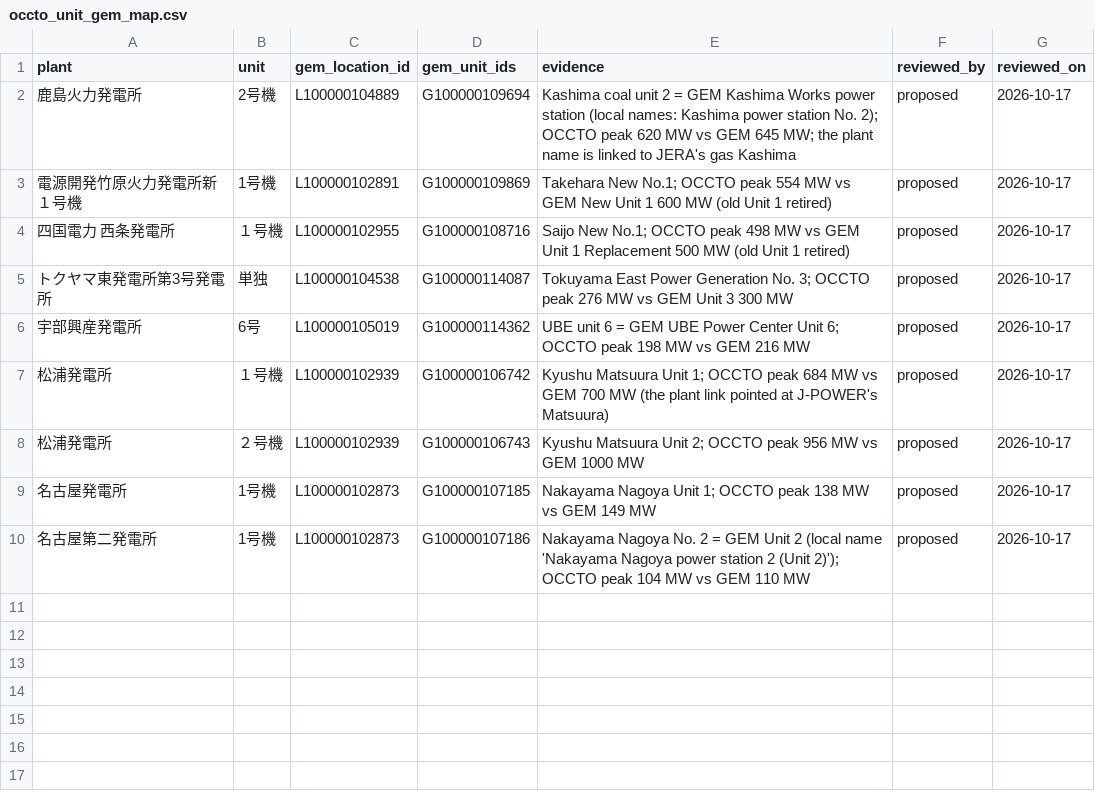
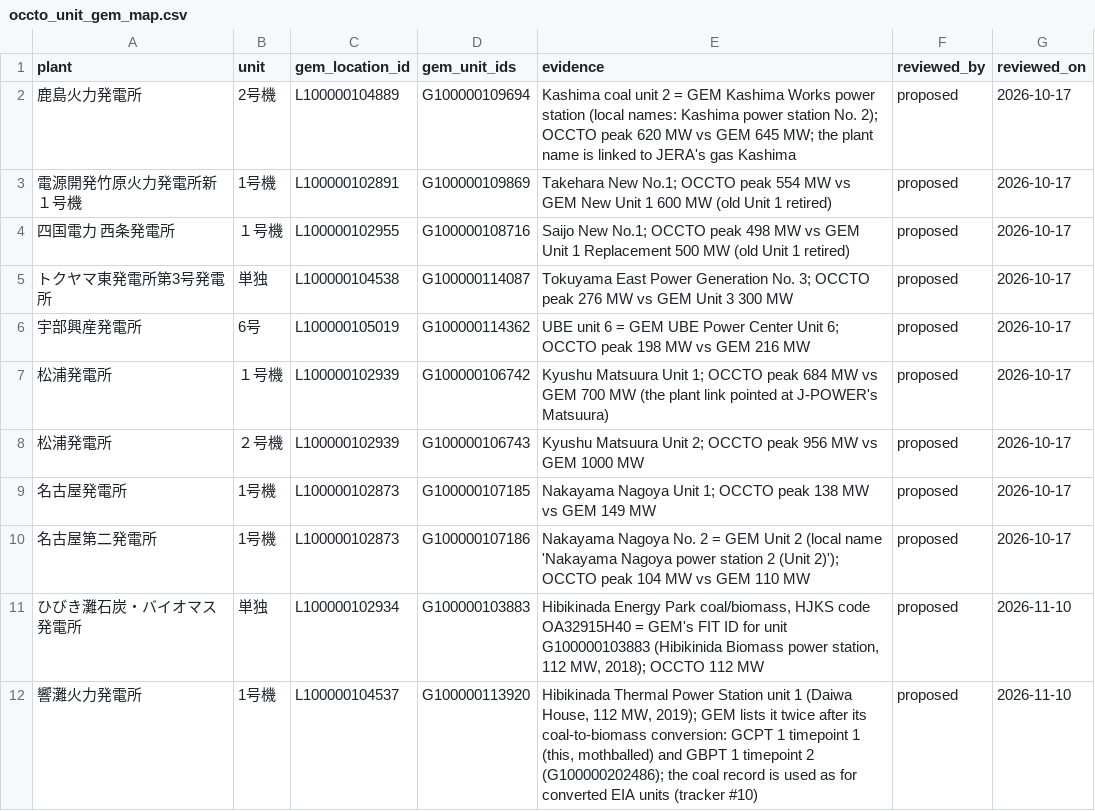
Before and after one commit to nicholas-abad/plant-data, a CSV file: data/crosswalks/occto_unit_gem_map.csv, drawn as a sheet.

Commit message:
fix(links): Dan E Karn on GEM's coal plant; split the two Hibikinada plants (tracker #49)
Dan E Karn (EIA 1702): GEM codes 1702 at two locations; the coal generators
1A/2A are Karn Generating Plant (L100000103981) Units 1 and 2 by GEM's own
unit-level EIA IDs, while Dan E Karn power station (L100000401829) holds only
the gas/oil units 3 and 4. Reviewed accept in eia_gem_id_review.csv plus a
manifest row, since the row is pinned by the cutover's legacy decision.

OCCTO ひびき灘石炭・バイオマス発電所 (Hibikinada Energy Park, HJKS code
OA32915H40) moves from Hibikinada Thermal Power Station (L100000104537) to
Hibikinida Biomass power station (L100000102934), whose FIT ID is
OA32915H40. 響灘火力発電所 stays on L100000104537. Reviewed unit rows:
the Energy Park unit on G100000103883, 響灘 1号機 on the coal record
G100000113920 of its converted unit.

```diff
--- a/data/crosswalks/occto_unit_gem_map.csv
+++ b/data/crosswalks/occto_unit_gem_map.csv
@@ -10 +10,3 @@ plant,unit,gem_location_id,gem_unit_ids,evidence,reviewed_by,reviewed_on
 名古屋第二発電所,1号機,L100000102873,G100000107186,"Nakayama Nagoya No. 2 = GEM Unit 2 (local name 'Nakayama Nagoya power station 2 (Unit 2)'); OCCTO peak 104 MW vs GEM 110 MW",proposed,2026-10-17
+ひびき灘石炭・バイオマス発電所,単独,L100000102934,G100000103883,"Hibikinada Energy Park coal/biomass, HJKS code OA32915H40 = GEM's FIT ID for unit G100000103883 (Hibikinida Biomass power station, 112 MW, 2018); OCCTO 112 MW",proposed,2026-11-10
+響灘火力発電所,1号機,L100000104537,G100000113920,"Hibikinada Thermal Power Station unit 1 (Daiwa House, 112 MW, 2019); GEM lists it twice after its coal-to-biomass conversion: GCPT 1 timepoint 1 (this, mothballed) and GBPT 1 timepoint 2 (G100000202486); the coal record is used as for converted EIA units (tracker #10)",proposed,2026-11-10
```
Also changed, not shown: data/crosswalks/eia_gem_id_review.csv, 4 other files.
